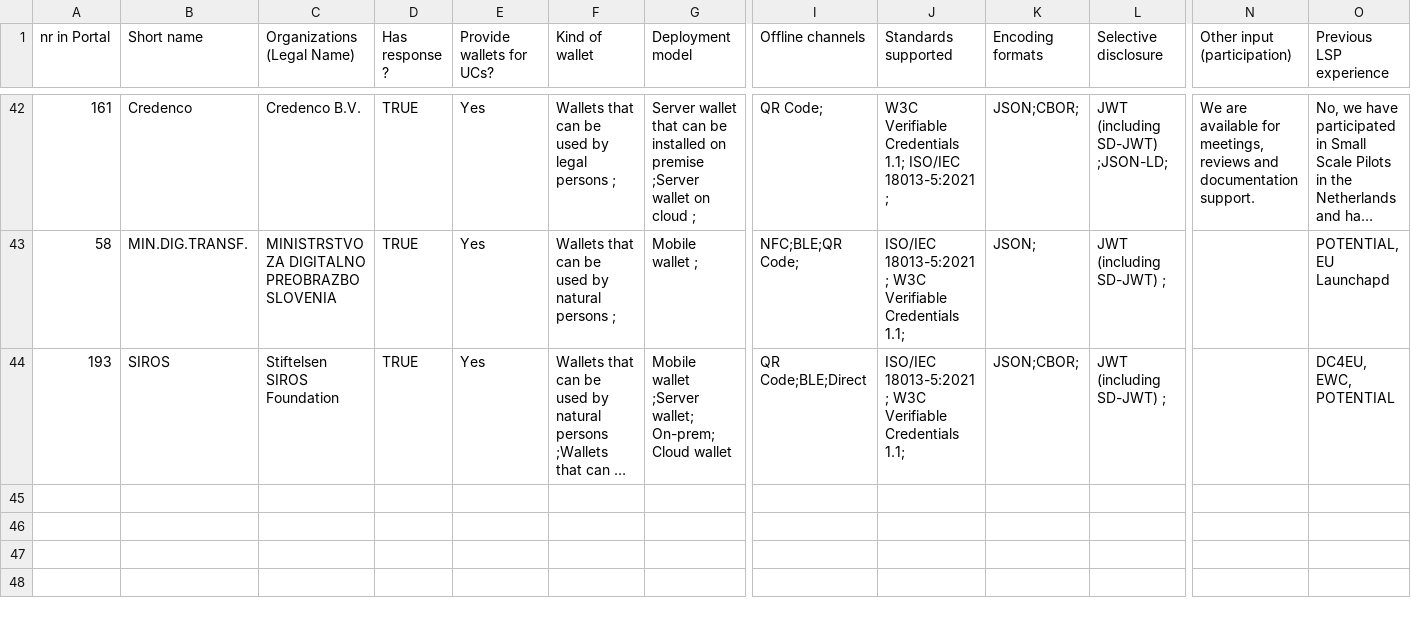
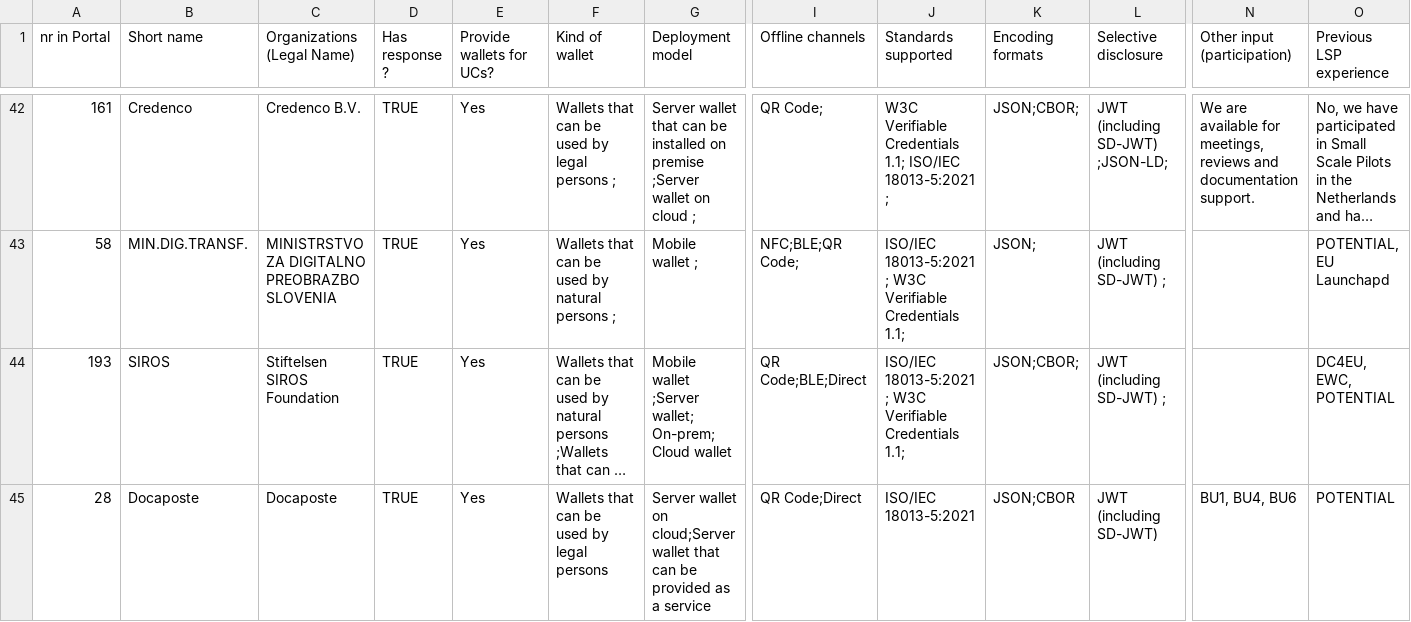
Before and after one commit to webuild-consortium/wp4-wallets-group, a CSV file: wallet-capabilities/public/wallet capabilities.csv, drawn as a sheet; only a part is shown, gaps mark what is left out; long unchanged cells end in …; rows hold the shown columns only; the diff names each change by its address in the sheet, - before the commit and + after, or states it on an @@ line.

Commit message:
data: add Docaposte (nr 28) (via import-update) (#6)

```diff
--- a/wallet-capabilities/public/wallet capabilities.csv
+++ b/wallet-capabilities/public/wallet capabilities.csv
+row 45: 28 | Docaposte | Docaposte | TRUE | Yes | Wallets that can be used by legal persons | Server wallet on cloud;Server wallet that can be provided as a service | QR Code;Direct | ISO/IEC 18013-5:2021 | JSON;CBOR | JWT (including SD-JWT) | BU1, BU4, BU6 | POTENTIAL
```
